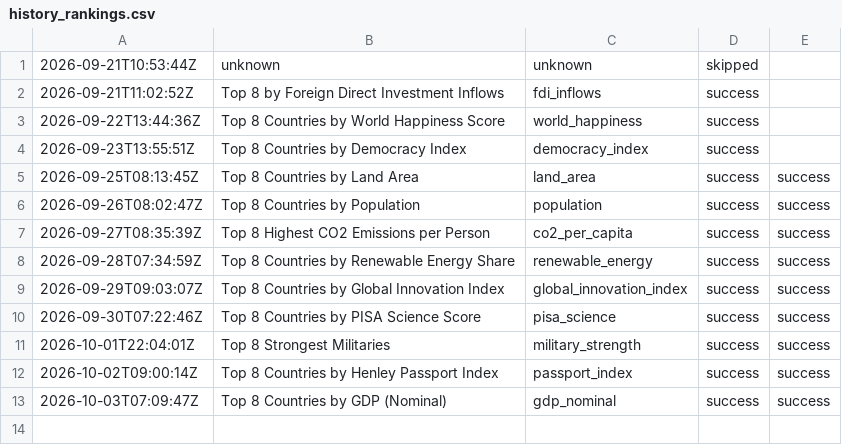
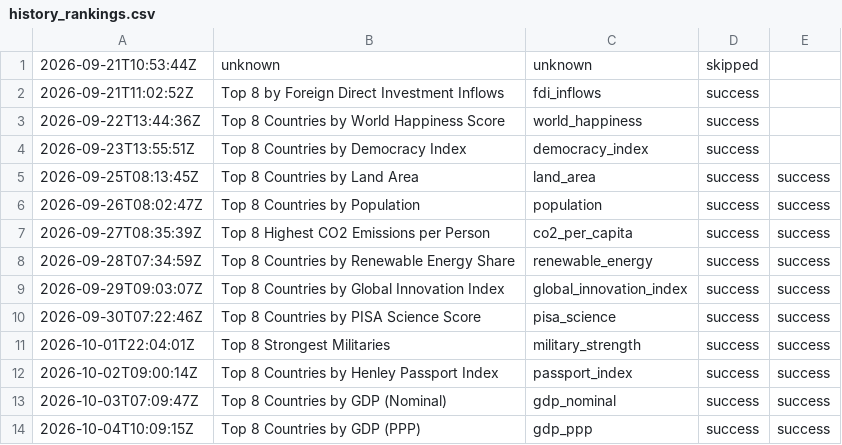
Before and after one commit to oceanfarm1992-design/Countries-Video-Flows, a CSV file: logs/history_rankings.csv, drawn as a sheet; the diff names each change by its address in the sheet, - before the commit and + after, or states it on an @@ line.

```diff
--- a/logs/history_rankings.csv
+++ b/logs/history_rankings.csv
+row 14: 2026-10-04T10:09:15Z | Top 8 Countries by GDP (PPP) | gdp_ppp | success | success
```
Also changed, not shown: 1 other file.
